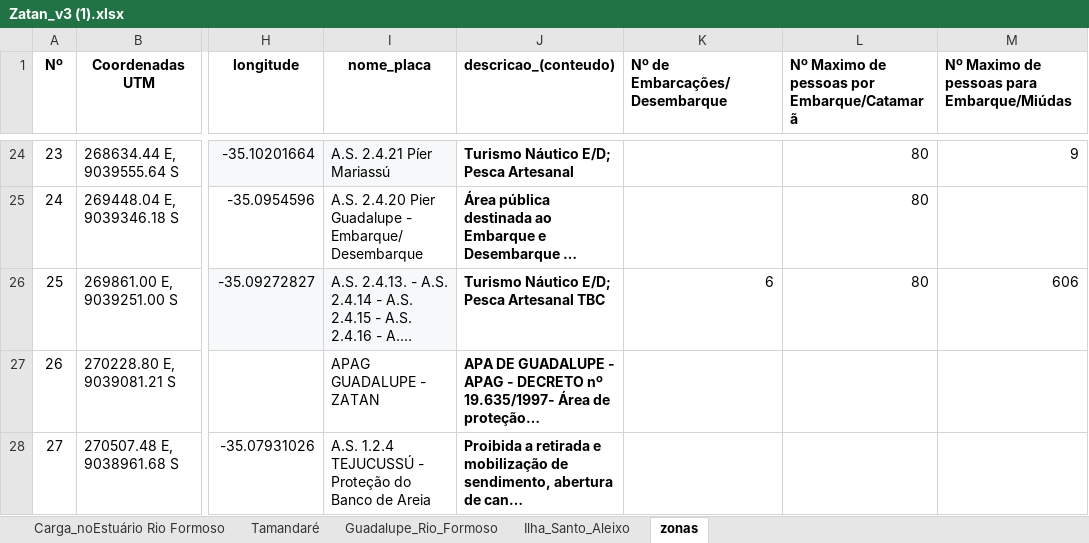
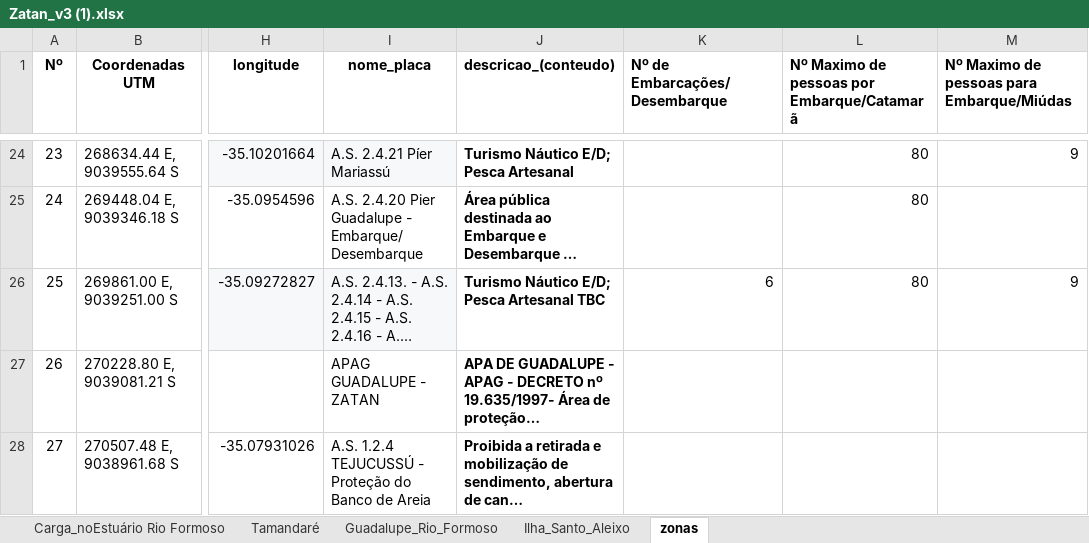
Before and after one commit to Zythee3/PlacaMar-Backend, an Excel workbook: api/placas/data/Zatan_v3 (1).xlsx, sheet zonas, drawn as a sheet; only a part is shown, gaps mark what is left out; long unchanged cells end in …; values as stored, in another font and other column widths than the file's, no borders; the diff names each change by its address in the sheet, - before the commit and + after, or states it on an @@ line.

```diff
--- a/api/placas/data/Zatan_v3 (1).xlsx (sheet zonas)
+++ b/api/placas/data/Zatan_v3 (1).xlsx (sheet zonas)
-M26: 606
+M26: 9
```
Also changed, not shown: 1 other file.
